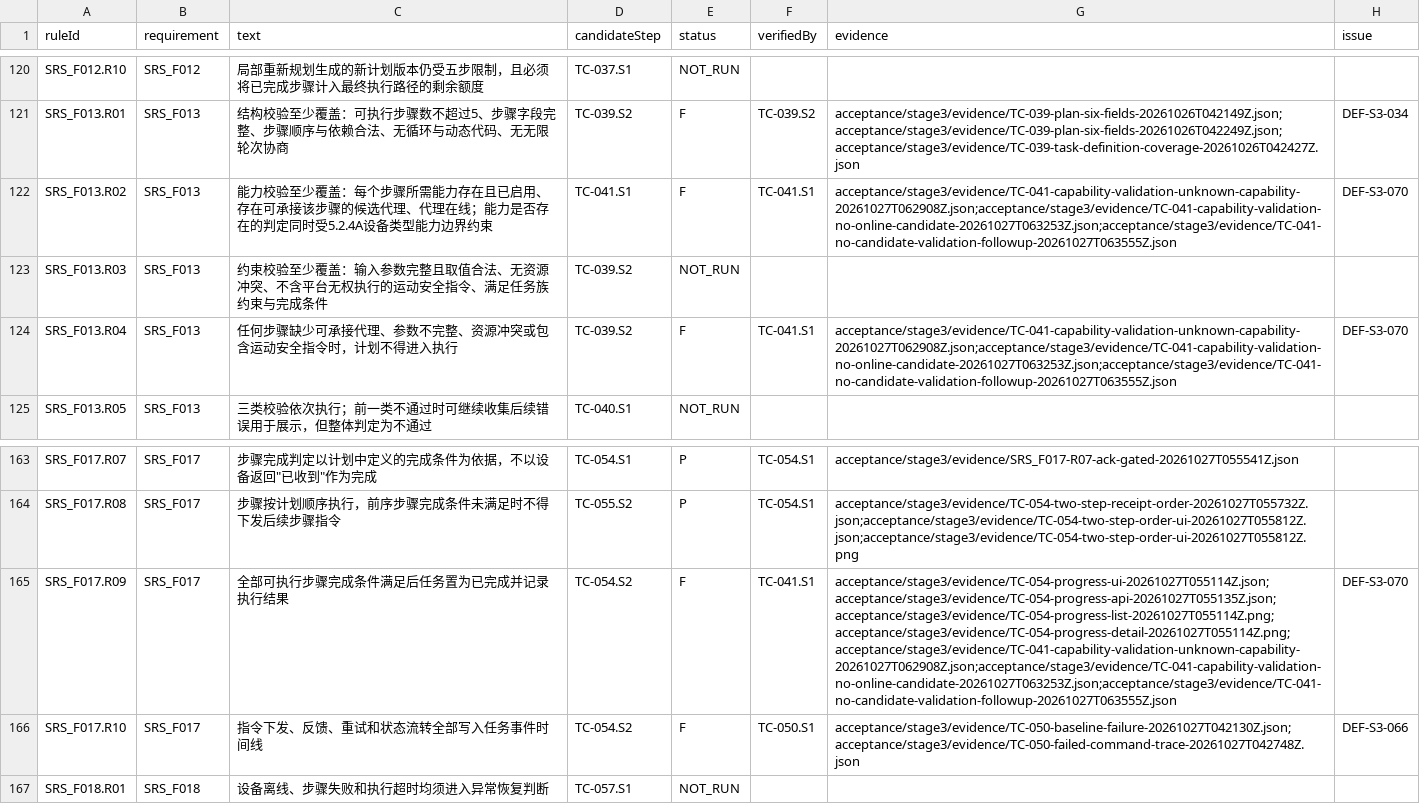
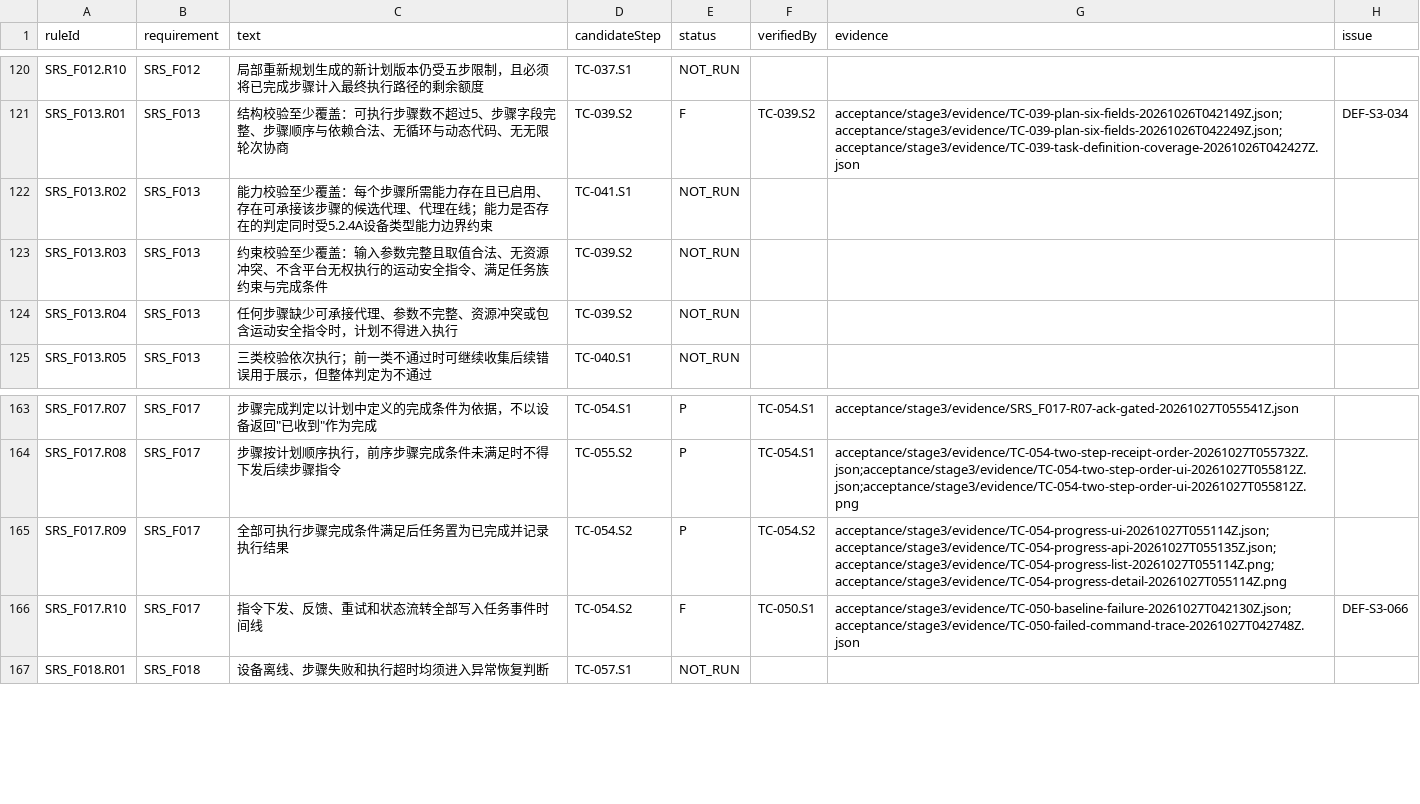
Before and after one commit to steedcy/TP-main, a CSV file: acceptance/stage3/rules.csv, drawn as a sheet; only a part is shown, gaps mark what is left out; the diff names each change by its address in the sheet, - before the commit and + after, or states it on an @@ line.

Commit message:
test(stage3): correct flight partial-channel adjudication

```diff
--- a/acceptance/stage3/rules.csv
+++ b/acceptance/stage3/rules.csv
-E122 (status): F
+E122 (status): NOT_RUN
-F122 (verifiedBy): TC-041.S1
+F122 (verifiedBy): (empty)
-G122 (evidence): acceptance/stage3/evidence/TC-041-capability-validation-unknown-capability-20261027T062908Z.json;acceptance/stage3/evidence/TC-041-capability-validation-no-online-candidate-20261027T063253Z.json;acceptance/stage3/evidence/TC-041-no-candidate-validation-followup-20261027T063555Z.json
+G122 (evidence): (empty)
-H122 (issue): DEF-S3-070
+H122 (issue): (empty)
-E124 (status): F
+E124 (status): NOT_RUN
-F124 (verifiedBy): TC-041.S1
+F124 (verifiedBy): (empty)
-G124 (evidence): acceptance/stage3/evidence/TC-041-capability-validation-unknown-capability-20261027T062908Z.json;acceptance/stage3/evidence/TC-041-capability-validation-no-online-candidate-20261027T063253Z.json;acceptance/stage3/evidence/TC-041-no-candidate-validation-followup-20261027T063555Z.json
+G124 (evidence): (empty)
-H124 (issue): DEF-S3-070
+H124 (issue): (empty)
-E165 (status): F
+E165 (status): P
-F165 (verifiedBy): TC-041.S1
+F165 (verifiedBy): TC-054.S2
-G165 (evidence): acceptance/stage3/evidence/TC-054-progress-ui-20261027T055114Z.json;acceptance/stage3/evidence/TC-054-progress-api-20261027T055135Z.json;acceptance/stage3/evidence/TC-054-progress-list-20261027T055114Z.png;acceptance/stage3/evidence/TC-054-progress-detail-20261027T055114Z.png;acceptance/stage3/evidence/TC-041-capability-validation-unknown-capability-20261027T062908Z.json;acceptance/stage3/evidence/TC-041-capability-validation-no-online-candidate-20261027T063253Z.json;acceptance/stage3/evidence/TC-041-no-candidate-validation-followup-20261027T063555Z.json
+G165 (evidence): acceptance/stage3/evidence/TC-054-progress-ui-20261027T055114Z.json;acceptance/stage3/evidence/TC-054-progress-api-20261027T055135Z.json;acceptance/stage3/evidence/TC-054-progress-list-20261027T055114Z.png;acceptance/stage3/evidence/TC-054-progress-detail-20261027T055114Z.png
-H165 (issue): DEF-S3-070
+H165 (issue): (empty)
```
Also changed, not shown: acceptance/stage3/issues.csv, acceptance/stage3/steps.csv, 10 other files.
